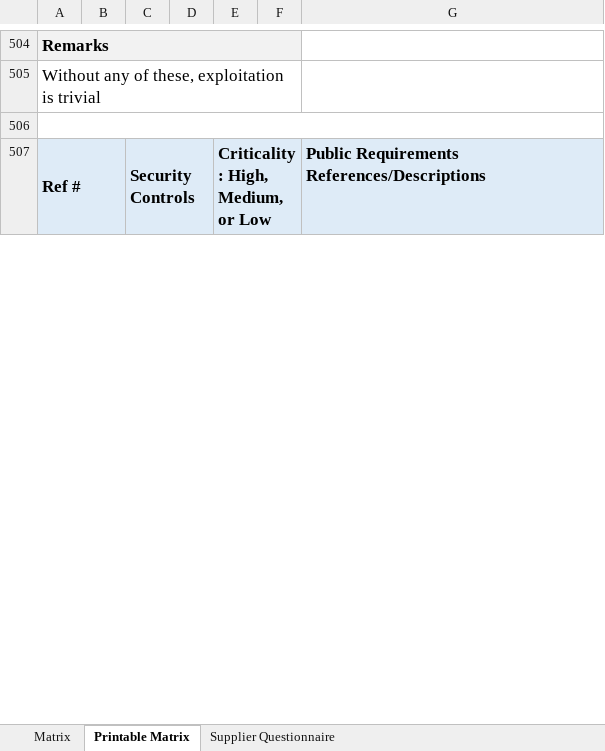
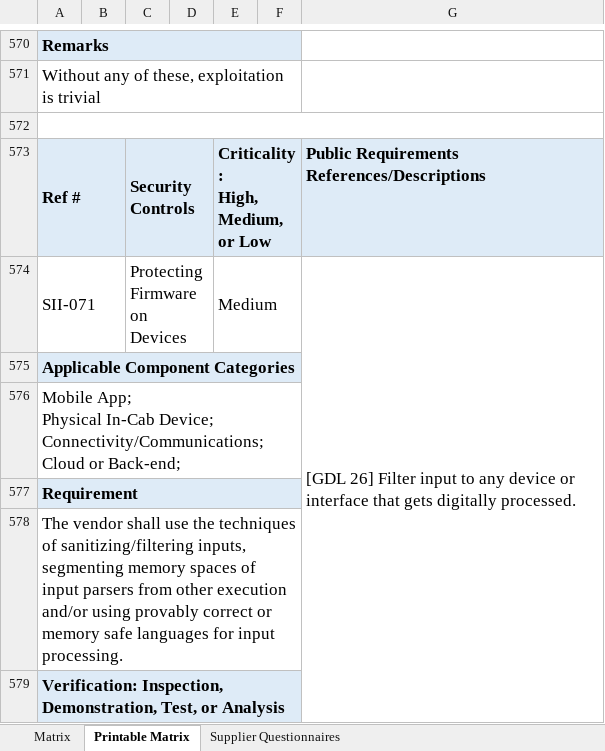
Before and after one commit to nmfta-repo/nmfta-telematics_security_requirements, an Excel workbook: Telematics Cybersecurity Requirements Matrix.xlsx, sheet Printable Matrix, drawn as a sheet; only a part is shown, gaps mark what is left out; values as stored, in another font and other column widths than the file's, no borders; addresses are those after the commit; ↵ is a line break in a cell; the diff covers the shown part only; the diff names each change by its address in the sheet, - before the commit and + after, or states it on an @@ line.

Commit message:
updates to the matrix based on the FMCSA guidelines in the recent report

```diff
--- a/Telematics Cybersecurity Requirements Matrix.xlsx (sheet Printable Matrix)
+++ b/Telematics Cybersecurity Requirements Matrix.xlsx (sheet Printable Matrix)
-sheet tab: Supplier Questionnaire
+sheet tab: Supplier Questionnaires
-E573: Criticality: High, Medium, or Low
+E573: Criticality: ↵ High, Medium, or Low
+row 574: SII-071 |  | Protecting Firmware on Devices |  | Medium |  | [GDL 26] Filter input to any device or interface that gets digitally processed.
+row 575: Applicable Component Categories
+row 576: Mobile App; ↵ Physical In-Cab Device; ↵ Connectivity/Communications; ↵ Cloud or Back-end;
+row 577: Requirement
+row 578: The vendor shall use the techniques of sanitizing/filtering inputs, segmenting memory spaces of input parsers from other execution and/or using provably correct or memory safe languages for input processing.
+row 579: Verification: Inspection, Demonstration, Test, or Analysis
```
Also changed, not shown: 93 added rows and 82 edited cells elsewhere in this sheet, sheet Matrix, formulas that keep their value, hidden cells.
